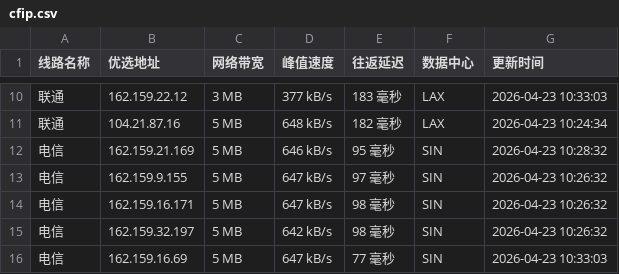
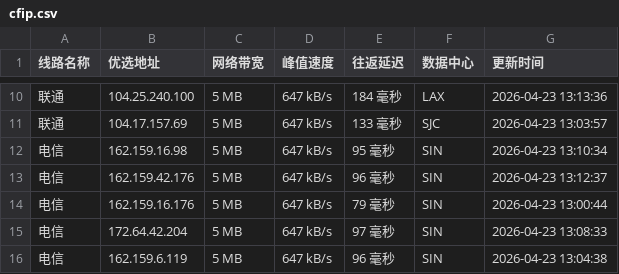
Before and after one commit to xing2kong/cfipv4db, a CSV file: cfip.csv, drawn as a sheet; only a part is shown, gaps mark what is left out; the diff covers the shown part only.

```diff
--- a/cfip.csv
+++ b/cfip.csv
@@ -10,7 +10,7 @@
-联通,162.159.22.12,3 MB,377 kB/s,183 毫秒,LAX,2026-04-23 10:33:03
-联通,104.21.87.16,5 MB,648 kB/s,182 毫秒,LAX,2026-04-23 10:24:34
-电信,162.159.21.169,5 MB,646 kB/s,95 毫秒,SIN,2026-04-23 10:28:32
-电信,162.159.9.155,5 MB,647 kB/s,97 毫秒,SIN,2026-04-23 10:26:32
-电信,162.159.16.171,5 MB,647 kB/s,98 毫秒,SIN,2026-04-23 10:26:32
-电信,162.159.32.197,5 MB,642 kB/s,98 毫秒,SIN,2026-04-23 10:26:32
-电信,162.159.16.69,5 MB,647 kB/s,77 毫秒,SIN,2026-04-23 10:33:03
+联通,104.25.240.100,5 MB,647 kB/s,184 毫秒,LAX,2026-04-23 13:13:36
+联通,104.17.157.69,5 MB,647 kB/s,133 毫秒,SJC,2026-04-23 13:03:57
+电信,162.159.16.98,5 MB,647 kB/s,95 毫秒,SIN,2026-04-23 13:10:34
+电信,162.159.42.176,5 MB,647 kB/s,96 毫秒,SIN,2026-04-23 13:12:37
+电信,162.159.16.176,5 MB,647 kB/s,79 毫秒,SIN,2026-04-23 13:00:44
+电信,172.64.42.204,5 MB,647 kB/s,97 毫秒,SIN,2026-04-23 13:08:33
+电信,162.159.6.119,5 MB,647 kB/s,96 毫秒,SIN,2026-04-23 13:04:38
```
Also changed, not shown: 28 edited cells elsewhere in this file, 1 other file.
